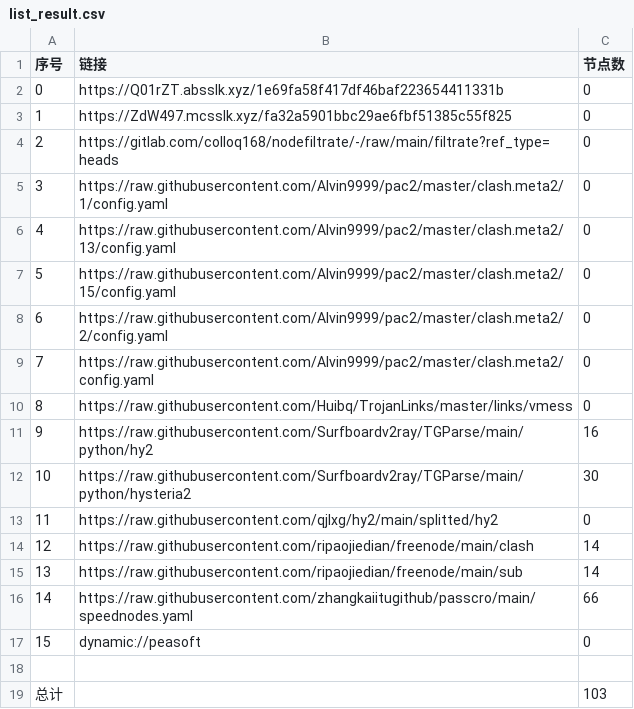
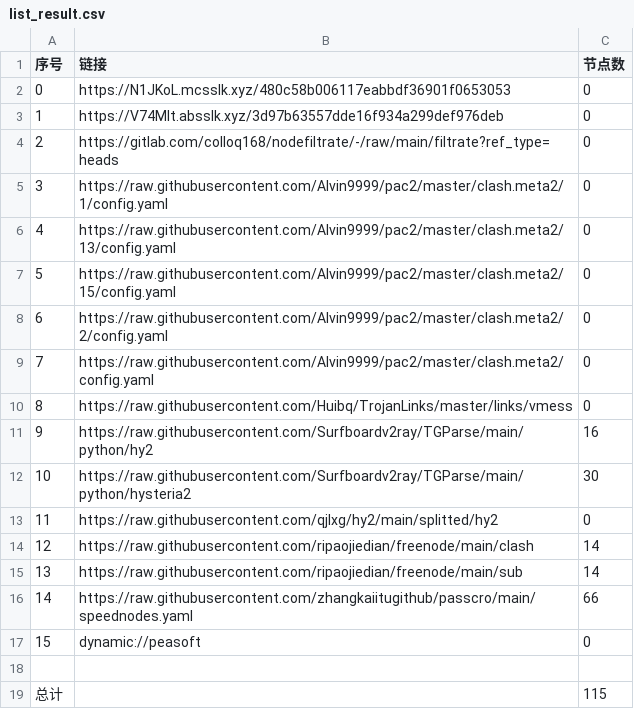
Before and after one commit to xiao99qiao/NoMoreWalls, a CSV file: list_result.csv, drawn as a sheet.

```diff
--- a/list_result.csv
+++ b/list_result.csv
@@ -1,4 +1,4 @@
 序号,链接,节点数
-0,https://Q01rZT.absslk.xyz/1e69fa58f417df46baf223654411331b,0
-1,https://ZdW497.mcsslk.xyz/fa32a5901bbc29ae6fbf51385c55f825,0
+0,https://N1JKoL.mcsslk.xyz/480c58b006117eabbdf36901f0653053,0
+1,https://V74Mlt.absslk.xyz/3d97b63557dde16f934a299def976deb,0
 2,https://gitlab.com/colloq168/nodefiltrate/-/raw/main/filtrate?ref_type=heads,0
@@ -18,2 +18,2 @@
 
-总计,,103
+总计,,115
```
Also changed, not shown: 15 other files.
